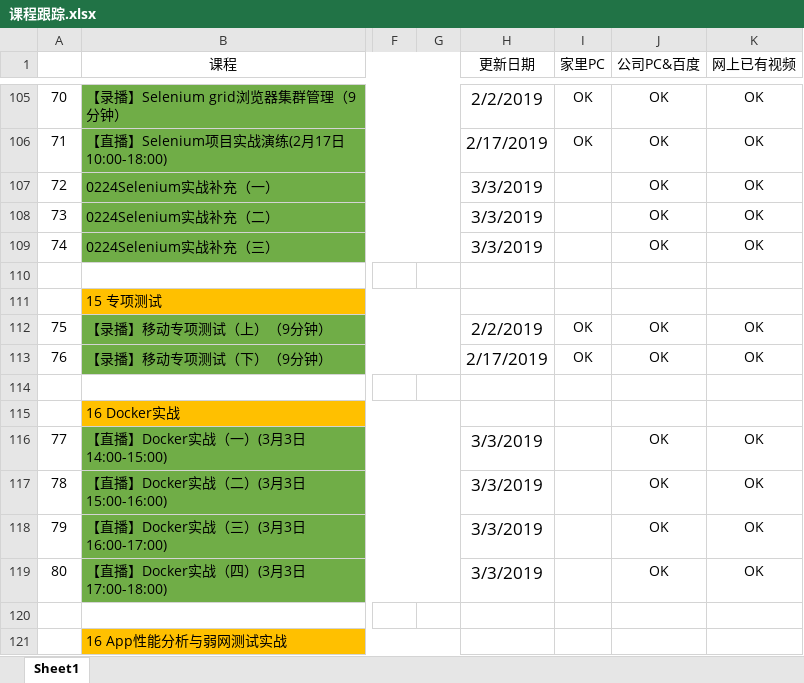
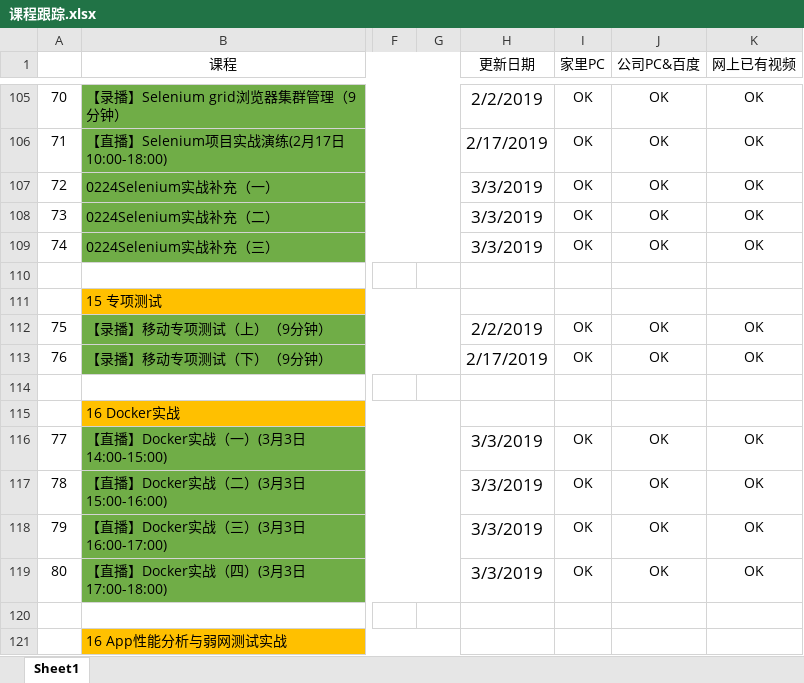
Before and after one commit to Owen-ET/TX-Class, an Excel workbook: 课程跟踪.xlsx, sheet Sheet1, drawn as a sheet; only a part is shown, gaps mark what is left out; values as stored, in another font and other column widths than the file's, no borders; the diff names each change by its address in the sheet, - before the commit and + after, or states it on an @@ line.

Commit message:
课程更新3.6
Signed-off-by: YNWA_OWEN_ET <ynwa_owen_et@appledeMac-mini.local>

```diff
--- a/课程跟踪.xlsx (sheet Sheet1)
+++ b/课程跟踪.xlsx (sheet Sheet1)
-I107:I109 (家里PC): (empty)
+I107:I109 (家里PC): OK
-I116:I119 (家里PC): (empty)
+I116:I119 (家里PC): OK
```
